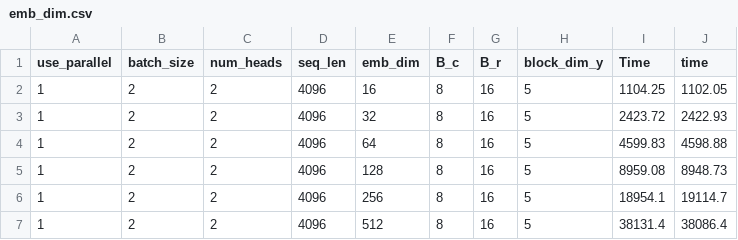
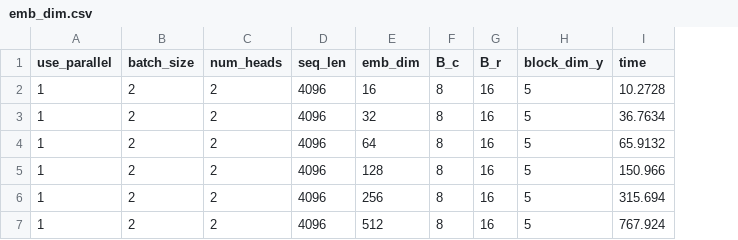
Before and after one commit to lifchrs/CUDA-Flash-Attention, a CSV file: timing_csvs/emb_dim.csv, drawn as a sheet; removed rows and columns are numbered as before the commit, all else as after; the diff names each change by its address in the sheet, - before the commit and + after, or states it on an @@ line.

```diff
--- a/timing_csvs/emb_dim.csv
+++ b/timing_csvs/emb_dim.csv
-column I (Time), rows 2-7: 1104.25 | 2423.72 | 4599.83 | 8959.08 | 18954.1 | 38131.4
-I2 (time): 1102.05
+I2 (time): 10.2728
-I3 (time): 2422.93
+I3 (time): 36.7634
-I4 (time): 4598.88
+I4 (time): 65.9132
-I5 (time): 8948.73
+I5 (time): 150.966
-I6 (time): 19114.7
+I6 (time): 315.694
-I7 (time): 38086.4
+I7 (time): 767.924
```
Also changed, not shown: timing_csvs/batch_size.csv, timing_csvs/block_dim_y.csv, 25 other files.
